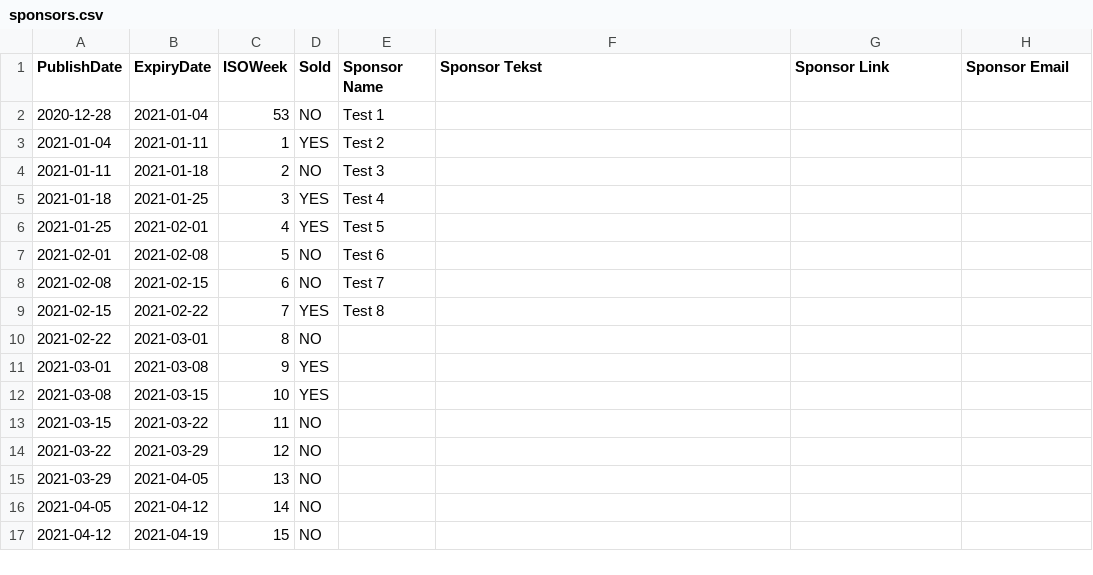
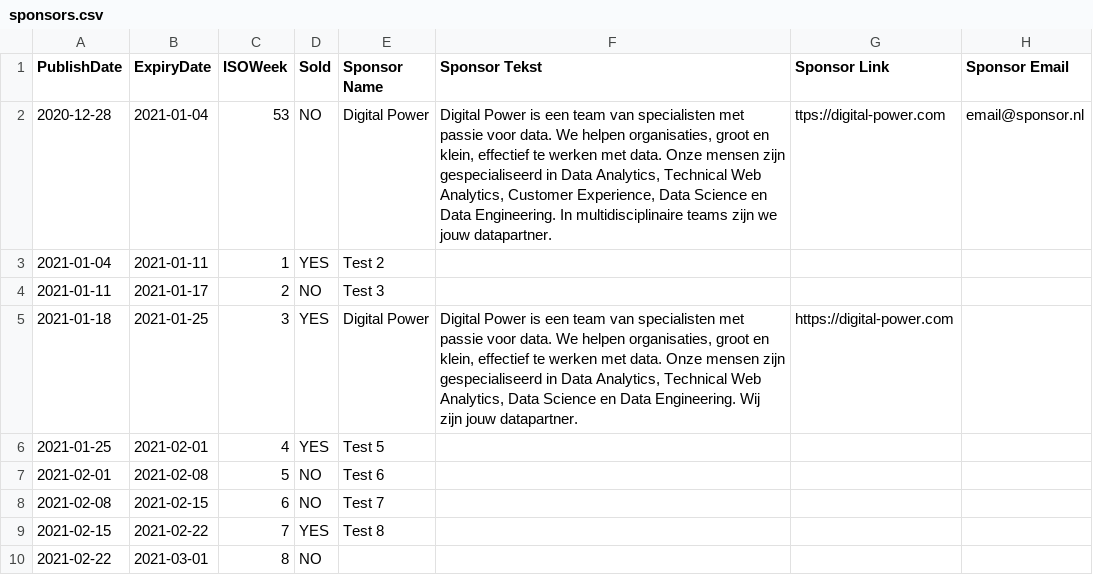
Before and after one commit to byrge/hugo_byrgeleeuwangh, a CSV file: data/sponsors/sponsors.csv, drawn as a sheet; only a part is shown; the shorter side is filled out with more unchanged rows.

Commit message:
Sponsorship and sponsor placement changed to csv

```diff
--- a/data/sponsors/sponsors.csv
+++ b/data/sponsors/sponsors.csv
@@ -1,6 +1,6 @@
 PublishDate;ExpiryDate;ISOWeek;Sold;Sponsor Name;Sponsor Tekst;Sponsor Link;Sponsor Email
-2020-12-28;2021-01-04;53;NO;Test 1;;;
+2020-12-28;2021-01-04;53;NO;Digital Power;Digital Power is een team van specialisten met passie voor data. We helpen organisaties, groot en klein, effectief te werken met data. Onze mensen zijn gespecialiseerd in Data Analytics, Technical Web Analytics, Customer Experience, Data Science en Data Engineering. In multidisciplinaire teams zijn we jouw datapartner.;ttps://digital-power.com;email@sponsor.nl
 2021-01-04;2021-01-11;1;YES;Test 2;;;
-2021-01-11;2021-01-18;2;NO;Test 3;;;
-2021-01-18;2021-01-25;3;YES;Test 4;;;
+2021-01-11;2021-01-17;2;NO;Test 3;;;
+2021-01-18;2021-01-25;3;YES;Digital Power;Digital Power is een team van specialisten met passie voor data. We helpen organisaties, groot en klein, effectief te werken met data. Onze mensen zijn gespecialiseerd in Data Analytics, Technical Web Analytics, Data Science en Data Engineering. Wij zijn jouw datapartner.;https://digital-power.com;
 2021-01-25;2021-02-01;4;YES;Test 5;;;
```
Also changed, not shown: 6 other files.
